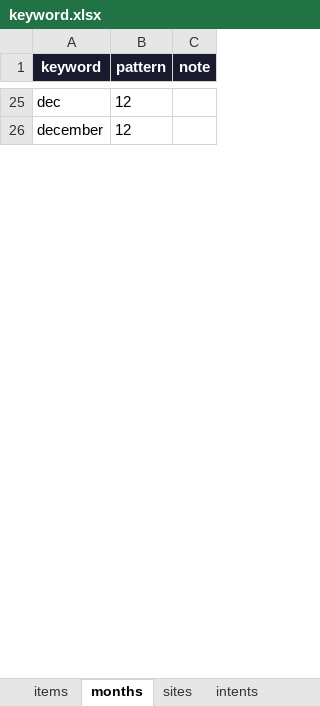
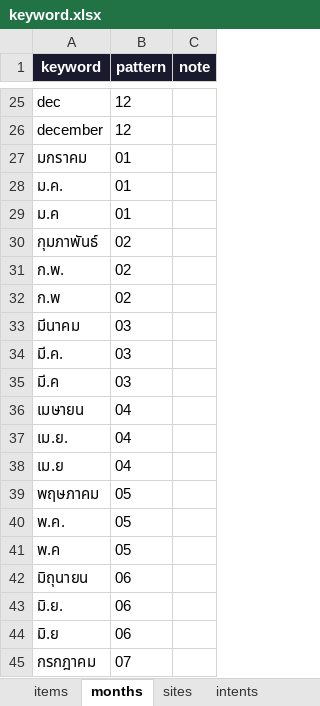
Before and after one commit to Komsan-Kongsuwan/Profit-and-Loss-Chat, an Excel workbook: keyword.xlsx, sheet months, drawn as a sheet; only a part is shown, gaps mark what is left out; values as stored, in another font and other column widths than the file's, no borders; the diff covers the shown part only; the diff names each change by its address in the sheet, - before the commit and + after, or states it on an @@ line.

```diff
--- a/keyword.xlsx (sheet months)
+++ b/keyword.xlsx (sheet months)
+row 27: มกราคม | 01
+row 28: ม.ค. | 01
+row 29: ม.ค | 01
+row 30: กุมภาพันธ์ | 02
+row 31: ก.พ. | 02
+row 32: ก.พ | 02
+row 33: มีนาคม | 03
+row 34: มี.ค. | 03
+row 35: มี.ค | 03
+row 36: เมษายน | 04
+row 37: เม.ย. | 04
+row 38: เม.ย | 04
+row 39: พฤษภาคม | 05
+row 40: พ.ค. | 05
+row 41: พ.ค | 05
+row 42: มิถุนายน | 06
+row 43: มิ.ย. | 06
+row 44: มิ.ย | 06
+row 45: กรกฎาคม | 07
```
Also changed, not shown: 31 added rows, 1 edited cell, cell formats and row numbers in column A elsewhere in this sheet, sheet items, sheet intents, sheet categories, sheet customer_triggers, sheet sites, 2 other files.
